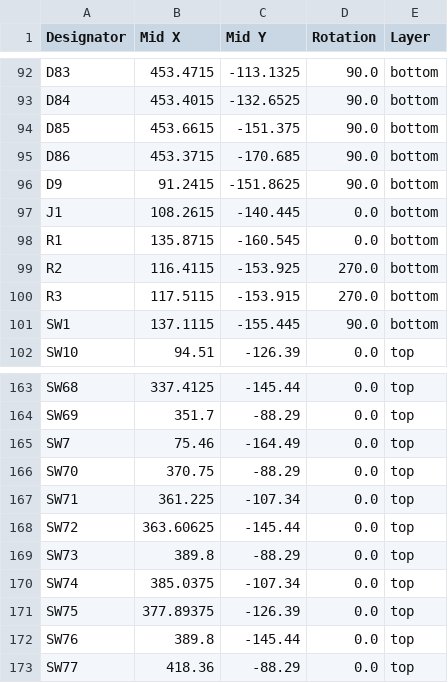
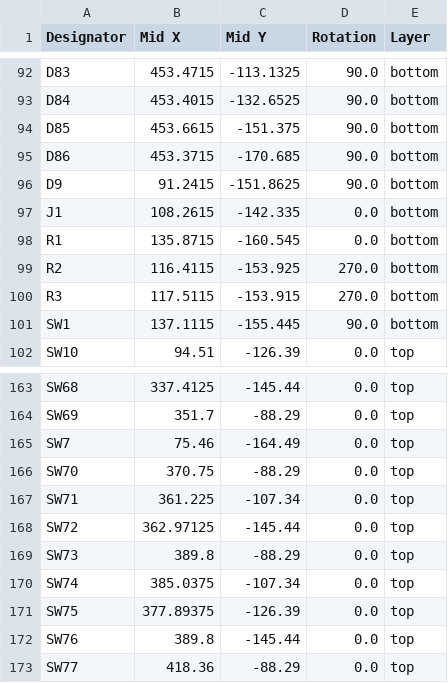
Before and after one commit to Joel-Neuhaus-Khatami/J-XT-keyboard, a CSV file: pcb_files/xt_pcb/production/positions.csv, drawn as a sheet; only a part is shown, gaps mark what is left out.

```diff
--- a/pcb_files/xt_pcb/production/positions.csv
+++ b/pcb_files/xt_pcb/production/positions.csv
@@ -96,3 +96,3 @@ D86,453.3715,-170.685,90.0,bottom
 D9,91.2415,-151.8625,90.0,bottom
-J1,108.2615,-140.445,0.0,bottom
+J1,108.2615,-142.335,0.0,bottom
 R1,135.8715,-160.545,0.0,bottom
@@ -167,3 +167,3 @@ SW70,370.75,-88.29,0.0,top
 SW71,361.225,-107.34,0.0,top
-SW72,363.60625,-145.44,0.0,top
+SW72,362.97125,-145.44,0.0,top
 SW73,389.8,-88.29,0.0,top
```
Also changed, not shown: pcb_files/xt_pcb/production/bom.csv, 13 other files.
